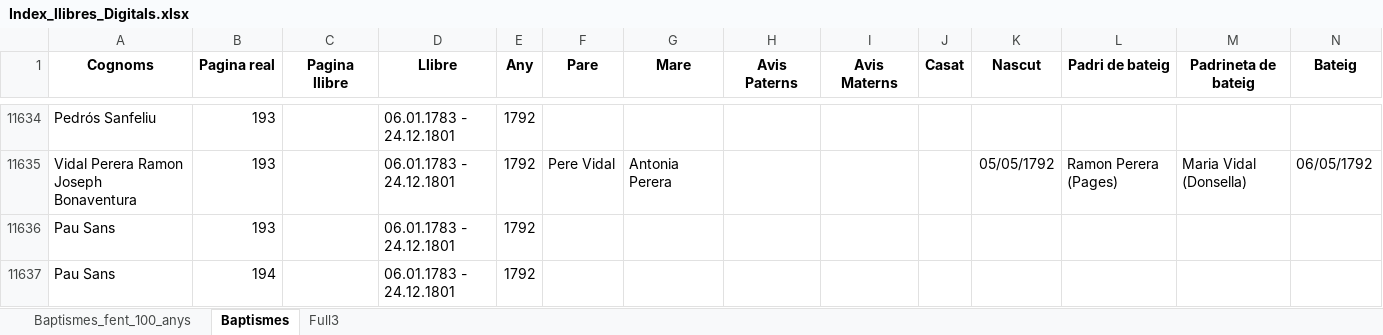
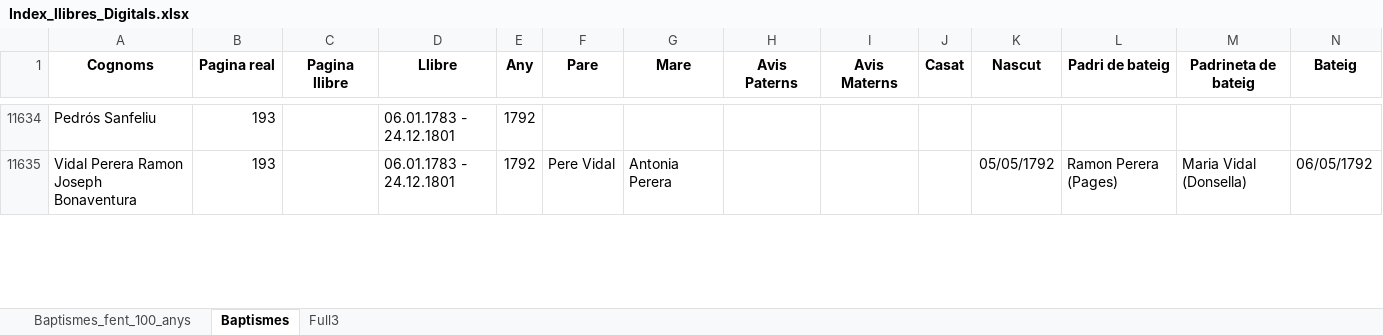
Before and after one commit to arbreFamiliar/DadesGenerals, an Excel workbook: Bisbats/Catalunya/Tarragona/Arbeca/Sagraments/Baptismes/Excel/Index_llibres_Digitals.xlsx, sheet Baptismes, drawn as a sheet; only a part is shown, gaps mark what is left out; values as stored, in another font and other column widths than the file's, no borders; removed rows and columns are numbered as before the commit, all else as after; rows hold the shown columns only; the diff covers the shown part only; the diff names each change by its address in the sheet, - before the commit and + after, or states it on an @@ line.

```diff
--- a/Bisbats/Catalunya/Tarragona/Arbeca/Sagraments/Baptismes/Excel/Index_llibres_Digitals.xlsx (sheet Baptismes)
+++ b/Bisbats/Catalunya/Tarragona/Arbeca/Sagraments/Baptismes/Excel/Index_llibres_Digitals.xlsx (sheet Baptismes)
-row 11636: Pau Sans | 193 |  | 06.01.1783 - 24.12.1801 | 1792
-row 11637: Pau Sans | 194 |  | 06.01.1783 - 24.12.1801 | 1792
```
Also changed, not shown: 15 added rows and 13 removed rows elsewhere in this sheet.
